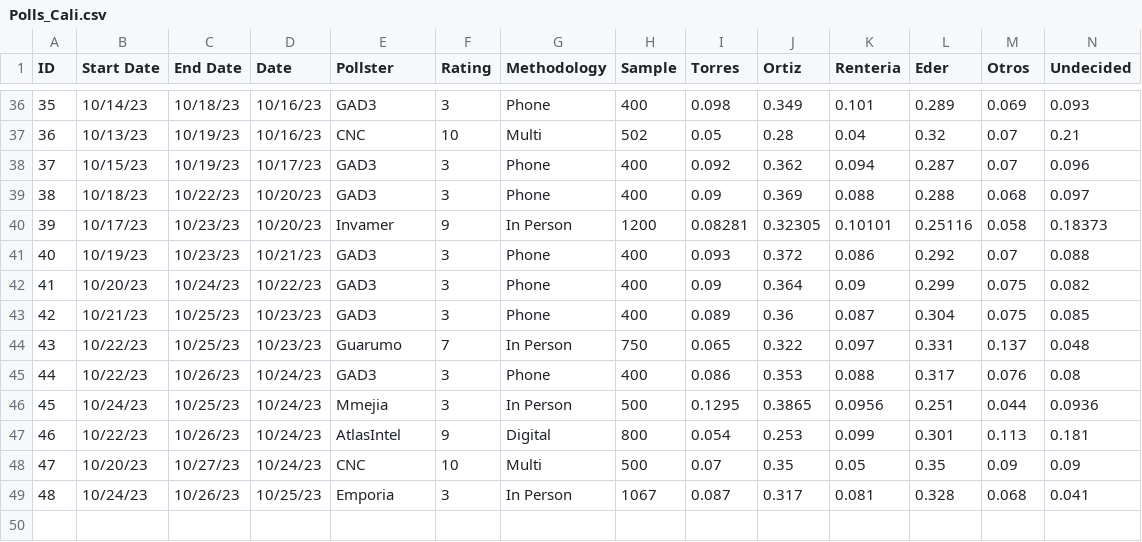
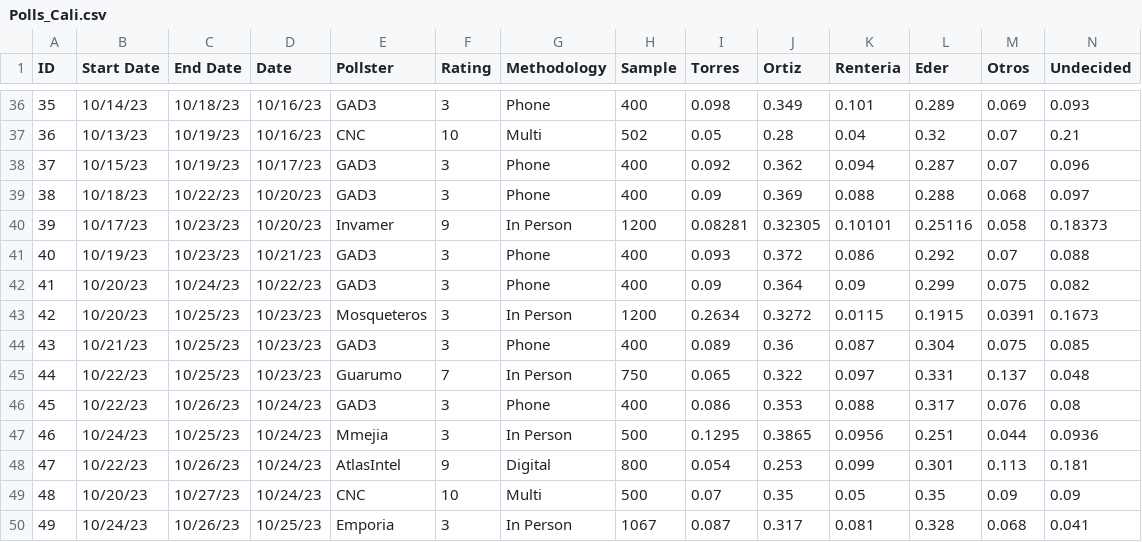
Before and after one commit to PoliticaConDato/Local-Elections-2023, a CSV file: Polls/Polls_Cali.csv, drawn as a sheet; only a part is shown, gaps mark what is left out; addresses are those after the commit; rows hold the shown columns only; the diff names each change by its address in the sheet, - before the commit and + after, or states it on an @@ line.

Commit message:
Update Polls_Cali.csv

```diff
--- a/Polls/Polls_Cali.csv
+++ b/Polls/Polls_Cali.csv
+row 43: 42 | 10/20/23 | 10/25/23 | 10/23/23 | Mosqueteros | 3 | In Person | 1200 | 0.2634 | 0.3272 | 0.0115 | 0.1915 | 0.0391 | 0.1673
@@ column A (ID) renumbered from row 44 down @@
```
